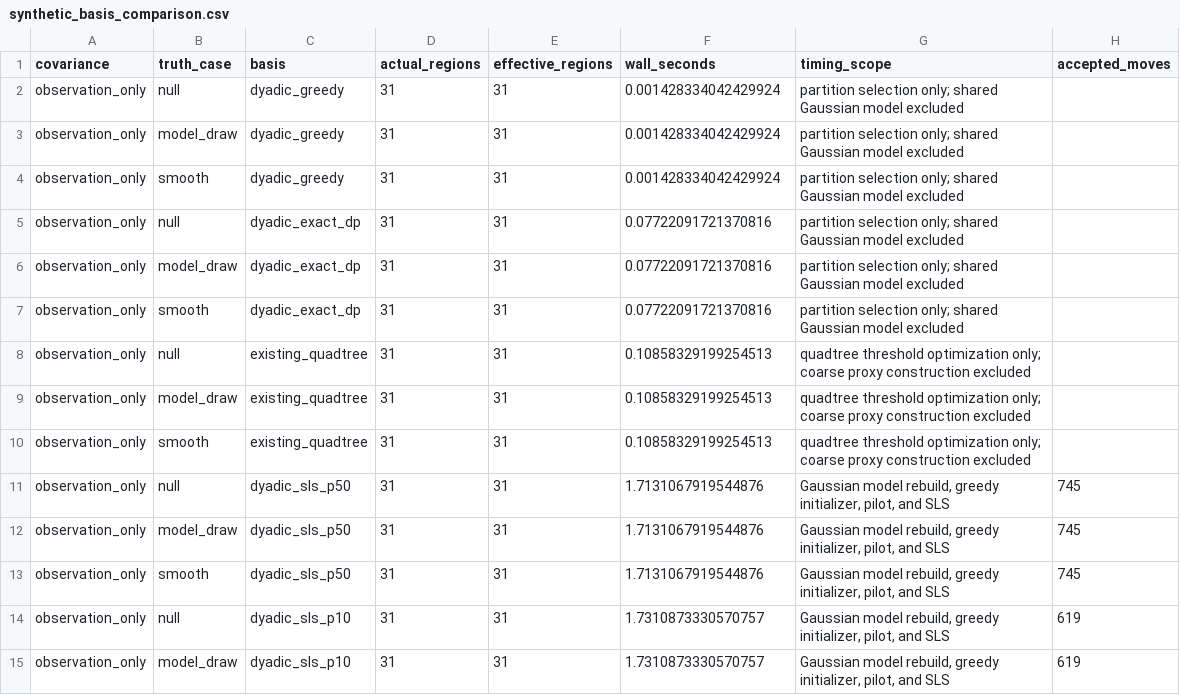
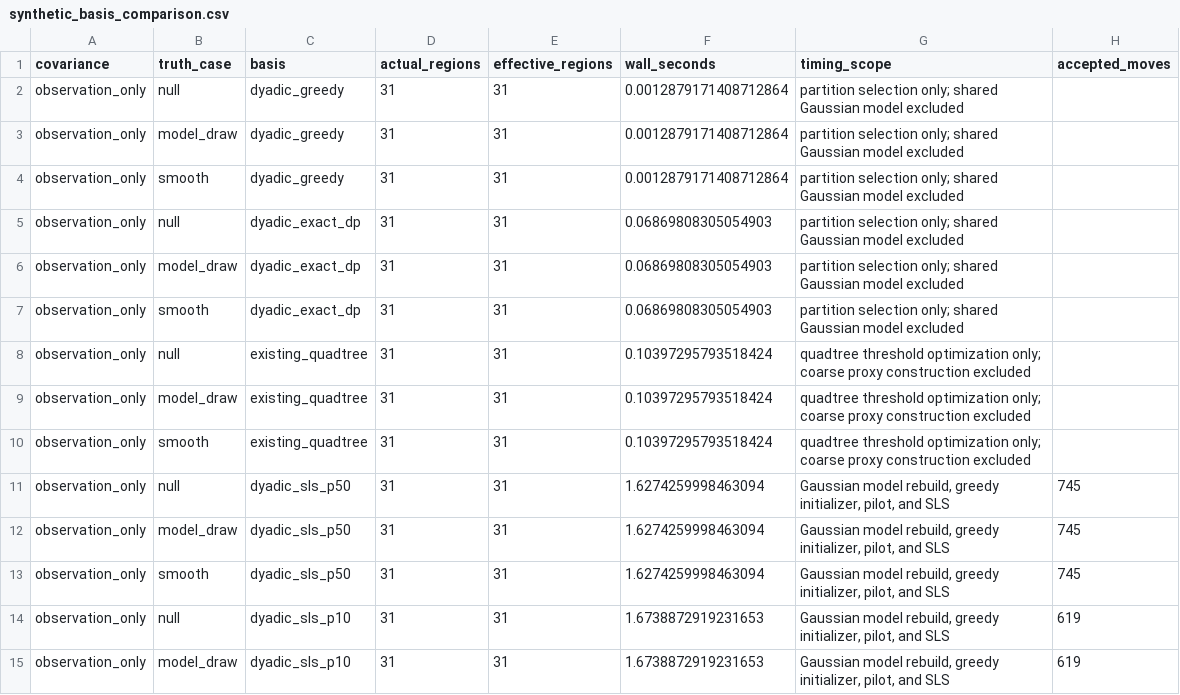
Before and after one commit to openghg/openghg_inversions, a CSV file: docs/plans/figures/dyadic_basis_diagnostics/synthetic_basis_comparison.csv, drawn as a sheet; only a part is shown; the diff covers the shown part only; the diff names each change by its address in the sheet, - before the commit and + after, or states it on an @@ line.

Commit message:
Add blocked dyadic resolution sweep

```diff
--- a/docs/plans/figures/dyadic_basis_diagnostics/synthetic_basis_comparison.csv
+++ b/docs/plans/figures/dyadic_basis_diagnostics/synthetic_basis_comparison.csv
-F2:F4 (wall_seconds): 0.001428334042429924
+F2:F4 (wall_seconds): 0.0012879171408712864
-F5:F7 (wall_seconds): 0.07722091721370816
+F5:F7 (wall_seconds): 0.06869808305054903
-F8:F10 (wall_seconds): 0.10858329199254513
+F8:F10 (wall_seconds): 0.10397295793518424
-F11:F13 (wall_seconds): 1.7131067919544876
+F11:F13 (wall_seconds): 1.6274259998463094
-F14:F15 (wall_seconds): 1.7310873330570757
+F14:F15 (wall_seconds): 1.6738872919231653
```
Also changed, not shown: 61 edited cells elsewhere in this file, 11 other files.
